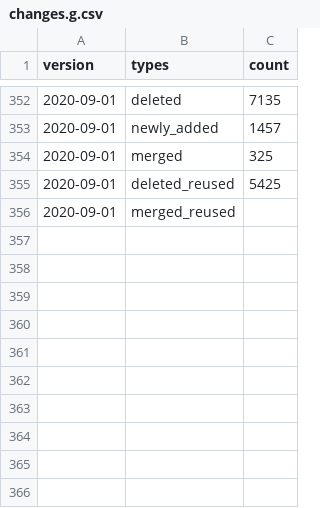
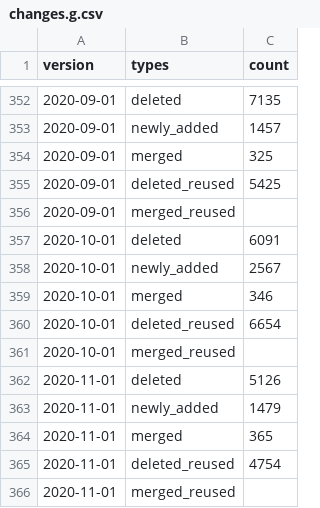
Before and after one commit to shenwei356/taxid-changelog, a CSV file: stats/changes.g.csv, drawn as a sheet; only a part is shown, gaps mark what is left out.

```diff
--- a/stats/changes.g.csv
+++ b/stats/changes.g.csv
@@ -356 +356,11 @@ version,types,count
 2020-09-01,merged_reused,
+2020-10-01,deleted,6091
+2020-10-01,newly_added,2567
+2020-10-01,merged,346
+2020-10-01,deleted_reused,6654
+2020-10-01,merged_reused,
+2020-11-01,deleted,5126
+2020-11-01,newly_added,1479
+2020-11-01,merged,365
+2020-11-01,deleted_reused,4754
+2020-11-01,merged_reused,
```
Also changed, not shown: stats/changes.csv, 3 other files.
